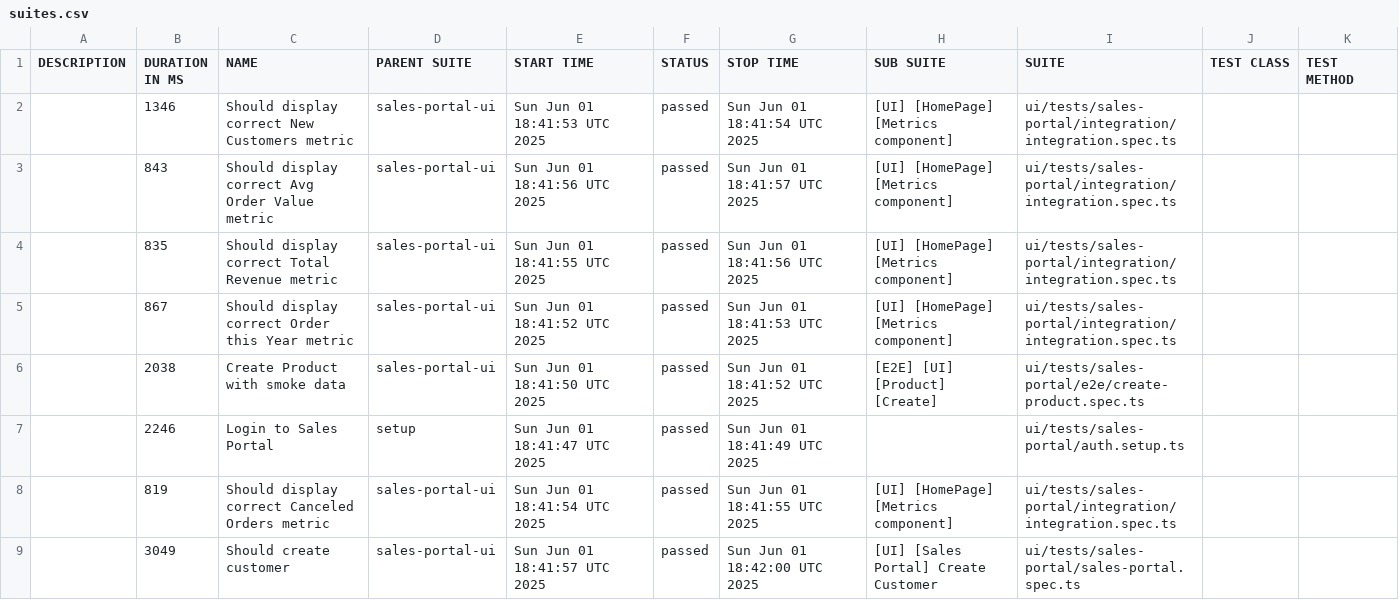
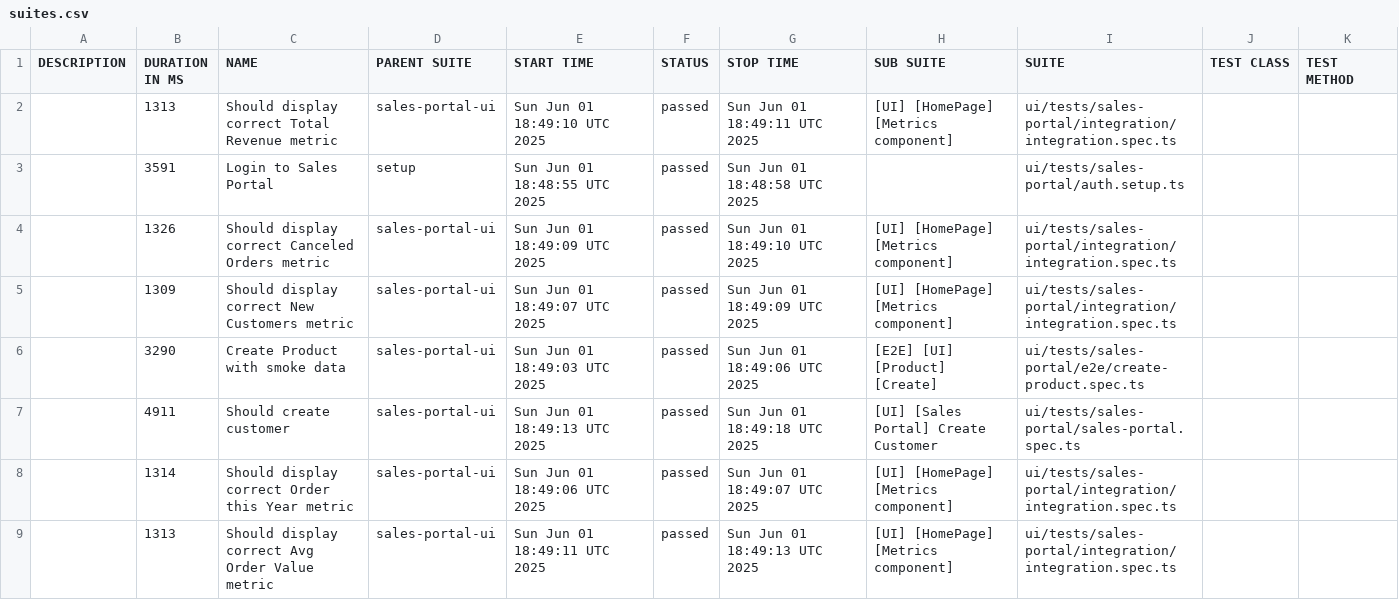
Before and after one commit to VadzimKhomich/playwright_hw, a CSV file: allure-report/data/suites.csv, drawn as a sheet.

```diff
--- a/allure-report/data/suites.csv
+++ b/allure-report/data/suites.csv
@@ -1,9 +1,9 @@
 "DESCRIPTION","DURATION IN MS","NAME","PARENT SUITE","START TIME","STATUS","STOP TIME","SUB SUITE","SUITE","TEST CLASS","TEST METHOD"
-"","1346","Should display correct New Customers metric","sales-portal-ui","Sun Jun 01 18:41:53 UTC 2025","passed","Sun Jun 01 18:41:54 UTC 2025","[UI] [HomePage] [Metrics component]","ui/tests/sales-portal/integration/integration.spec.ts","",""
-"","843","Should display correct Avg Order Value metric","sales-portal-ui","Sun Jun 01 18:41:56 UTC 2025","passed","Sun Jun 01 18:41:57 UTC 2025","[UI] [HomePage] [Metrics component]","ui/tests/sales-portal/integration/integration.spec.ts","",""
-"","835","Should display correct Total Revenue metric","sales-portal-ui","Sun Jun 01 18:41:55 UTC 2025","passed","Sun Jun 01 18:41:56 UTC 2025","[UI] [HomePage] [Metrics component]","ui/tests/sales-portal/integration/integration.spec.ts","",""
-"","867","Should display correct Order this Year metric","sales-portal-ui","Sun Jun 01 18:41:52 UTC 2025","passed","Sun Jun 01 18:41:53 UTC 2025","[UI] [HomePage] [Metrics component]","ui/tests/sales-portal/integration/integration.spec.ts","",""
-"","2038","Create Product with smoke data","sales-portal-ui","Sun Jun 01 18:41:50 UTC 2025","passed","Sun Jun 01 18:41:52 UTC 2025","[E2E] [UI] [Product] [Create]","ui/tests/sales-portal/e2e/create-product.spec.ts","",""
-"","2246","Login to Sales Portal","setup","Sun Jun 01 18:41:47 UTC 2025","passed","Sun Jun 01 18:41:49 UTC 2025","","ui/tests/sales-portal/auth.setup.ts","",""
-"","819","Should display correct Canceled Orders metric","sales-portal-ui","Sun Jun 01 18:41:54 UTC 2025","passed","Sun Jun 01 18:41:55 UTC 2025","[UI] [HomePage] [Metrics component]","ui/tests/sales-portal/integration/integration.spec.ts","",""
-"","3049","Should create customer","sales-portal-ui","Sun Jun 01 18:41:57 UTC 2025","passed","Sun Jun 01 18:42:00 UTC 2025","[UI] [Sales Portal] Create Customer","ui/tests/sales-portal/sales-portal.spec.ts","",""
+"","1313","Should display correct Total Revenue metric","sales-portal-ui","Sun Jun 01 18:49:10 UTC 2025","passed","Sun Jun 01 18:49:11 UTC 2025","[UI] [HomePage] [Metrics component]","ui/tests/sales-portal/integration/integration.spec.ts","",""
+"","3591","Login to Sales Portal","setup","Sun Jun 01 18:48:55 UTC 2025","passed","Sun Jun 01 18:48:58 UTC 2025","","ui/tests/sales-portal/auth.setup.ts","",""
+"","1326","Should display correct Canceled Orders metric","sales-portal-ui","Sun Jun 01 18:49:09 UTC 2025","passed","Sun Jun 01 18:49:10 UTC 2025","[UI] [HomePage] [Metrics component]","ui/tests/sales-portal/integration/integration.spec.ts","",""
+"","1309","Should display correct New Customers metric","sales-portal-ui","Sun Jun 01 18:49:07 UTC 2025","passed","Sun Jun 01 18:49:09 UTC 2025","[UI] [HomePage] [Metrics component]","ui/tests/sales-portal/integration/integration.spec.ts","",""
+"","3290","Create Product with smoke data","sales-portal-ui","Sun Jun 01 18:49:03 UTC 2025","passed","Sun Jun 01 18:49:06 UTC 2025","[E2E] [UI] [Product] [Create]","ui/tests/sales-portal/e2e/create-product.spec.ts","",""
+"","4911","Should create customer","sales-portal-ui","Sun Jun 01 18:49:13 UTC 2025","passed","Sun Jun 01 18:49:18 UTC 2025","[UI] [Sales Portal] Create Customer","ui/tests/sales-portal/sales-portal.spec.ts","",""
+"","1314","Should display correct Order this Year metric","sales-portal-ui","Sun Jun 01 18:49:06 UTC 2025","passed","Sun Jun 01 18:49:07 UTC 2025","[UI] [HomePage] [Metrics component]","ui/tests/sales-portal/integration/integration.spec.ts","",""
+"","1313","Should display correct Avg Order Value metric","sales-portal-ui","Sun Jun 01 18:49:11 UTC 2025","passed","Sun Jun 01 18:49:13 UTC 2025","[UI] [HomePage] [Metrics component]","ui/tests/sales-portal/integration/integration.spec.ts","",""
```
Also changed, not shown: 35 other files.
